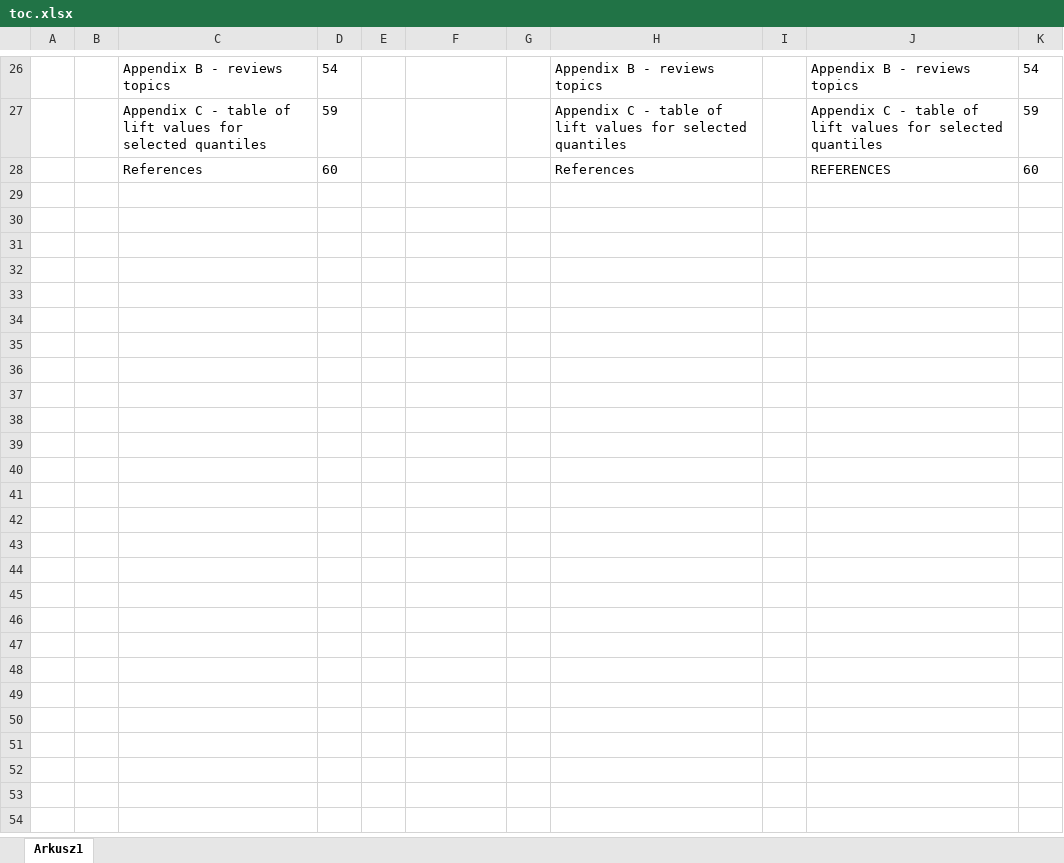
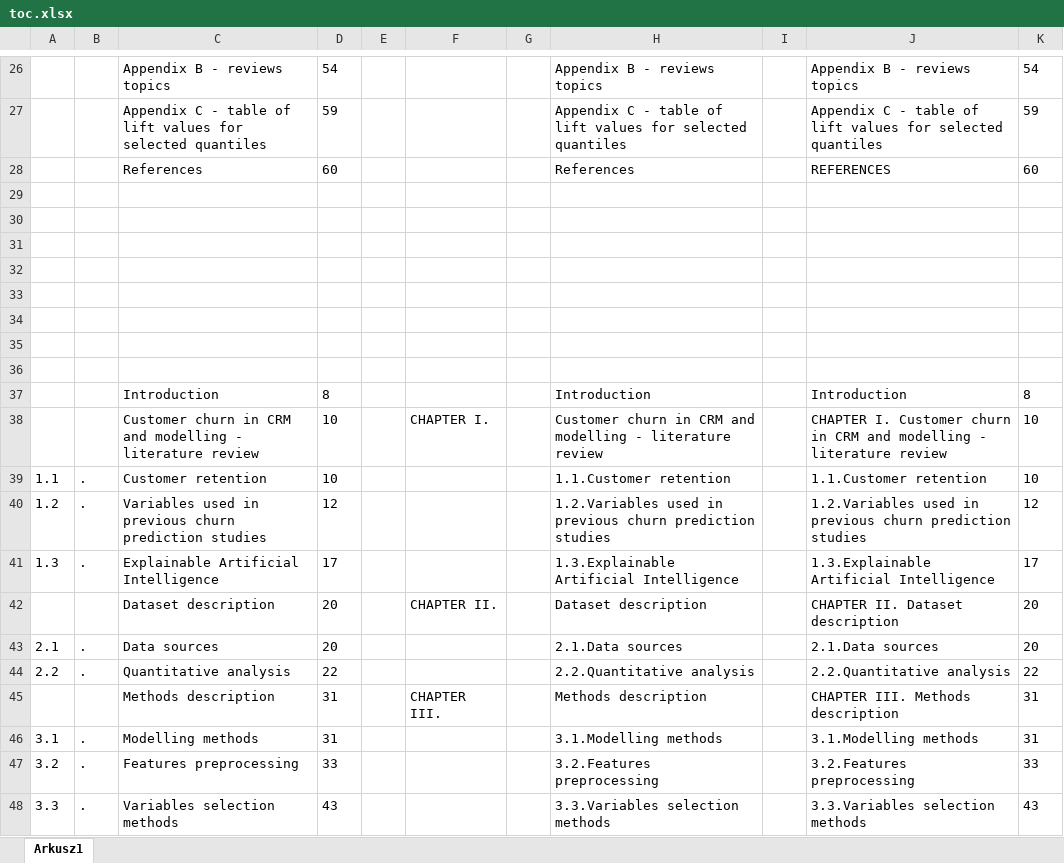
Before and after one commit to kmatusz/mgr, an Excel workbook: thesis/resources/toc.xlsx, sheet Arkusz1, drawn as a sheet; only a part is shown, gaps mark what is left out; values as stored, in another font and other column widths than the file's, no borders; the diff covers the shown part only; the diff names each change by its address in the sheet, - before the commit and + after, or states it on an @@ line.

```diff
--- a/thesis/resources/toc.xlsx (sheet Arkusz1)
+++ b/thesis/resources/toc.xlsx (sheet Arkusz1)
+row 29: (empty)
+row 30: (empty)
+row 31: (empty)
+row 32: (empty)
+row 33: (empty)
+row 34: (empty)
+row 35: (empty)
+row 36: (empty)
+row 37:  |  | Introduction | 8 |  |  |  | Introduction |  | Introduction | 8
+row 38:  |  | Customer churn in CRM and modelling - literature review | 10 |  | CHAPTER I. |  | Customer churn in CRM and modelling - literature review |  | CHAPTER I. Customer churn in CRM and modelling - literature review | 10
+row 39: 1.1 | . | Customer retention | 10 |  |  |  | 1.1.Customer retention |  | 1.1.Customer retention | 10
+row 40: 1.2 | . | Variables used in previous churn prediction studies | 12 |  |  |  | 1.2.Variables used in previous churn prediction studies |  | 1.2.Variables used in previous churn prediction studies | 12
+row 41: 1.3 | . | Explainable Artificial Intelligence | 17 |  |  |  | 1.3.Explainable Artificial Intelligence |  | 1.3.Explainable Artificial Intelligence | 17
+row 42:  |  | Dataset description | 20 |  | CHAPTER II. |  | Dataset description |  | CHAPTER II. Dataset description | 20
+row 43: 2.1 | . | Data sources | 20 |  |  |  | 2.1.Data sources |  | 2.1.Data sources | 20
+row 44: 2.2 | . | Quantitative analysis | 22 |  |  |  | 2.2.Quantitative analysis |  | 2.2.Quantitative analysis | 22
+row 45:  |  | Methods description | 31 |  | CHAPTER III. |  | Methods description |  | CHAPTER III. Methods description | 31
+row 46: 3.1 | . | Modelling methods | 31 |  |  |  | 3.1.Modelling methods |  | 3.1.Modelling methods | 31
+row 47: 3.2 | . | Features preprocessing | 33 |  |  |  | 3.2.Features preprocessing |  | 3.2.Features preprocessing | 33
+row 48: 3.3 | . | Variables selection methods | 43 |  |  |  | 3.3.Variables selection methods |  | 3.3.Variables selection methods | 43
```
Also changed, not shown: 47 added rows elsewhere in this sheet, 5 other files.
